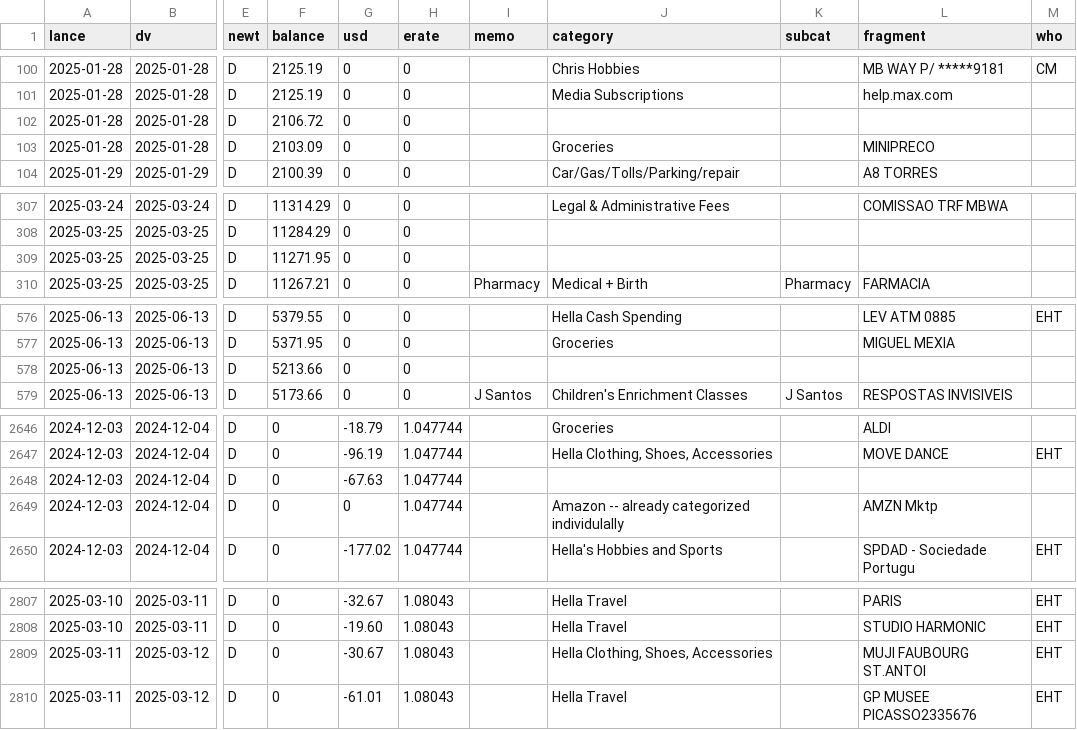
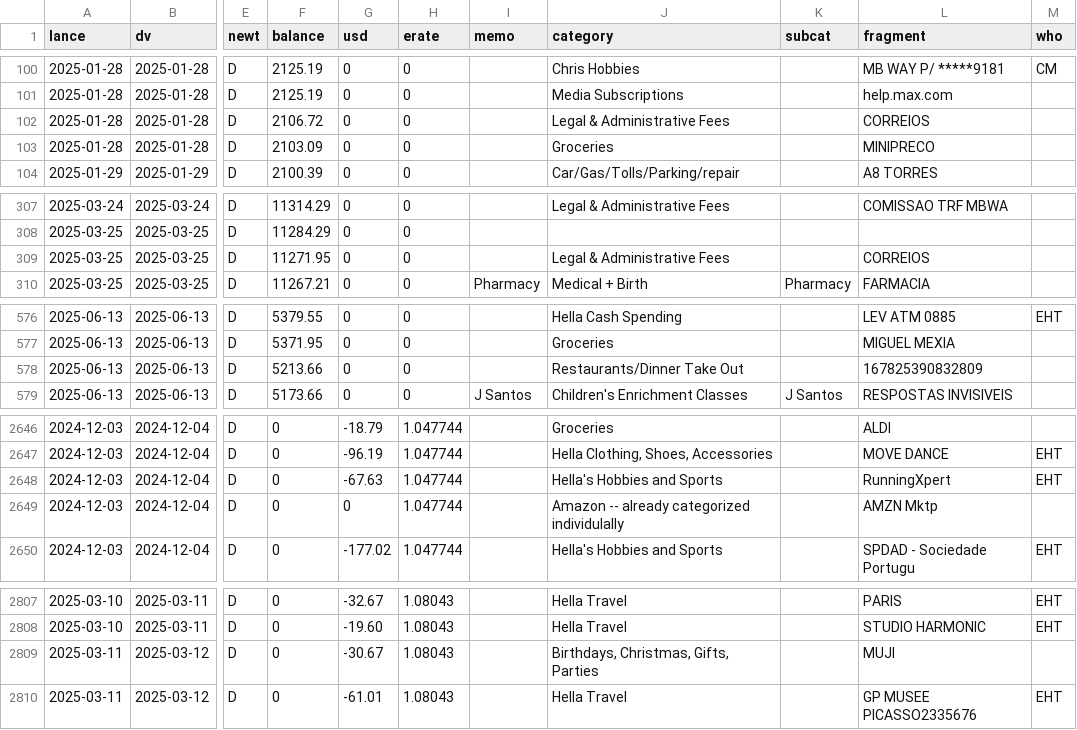
Before and after one commit to chrismcnally/spending, a CSV file: textfiles/categorized-all-2024-2025.csv, drawn as a sheet; only a part is shown, gaps mark what is left out; the diff covers the shown part only; the diff names each change by its address in the sheet, - before the commit and + after, or states it on an @@ line.

```diff
--- a/textfiles/categorized-all-2024-2025.csv
+++ b/textfiles/categorized-all-2024-2025.csv
-J102 (category): (empty)
+J102 (category): Legal & Administrative Fees
-L102 (fragment): (empty)
+L102 (fragment): CORREIOS
-J309 (category): (empty)
+J309 (category): Legal & Administrative Fees
-L309 (fragment): (empty)
+L309 (fragment): CORREIOS
-J578 (category): (empty)
+J578 (category): Restaurants/Dinner Take Out
-L578 (fragment): (empty)
+L578 (fragment): 167825390832809
-J2648 (category): (empty)
+J2648 (category): Hella's Hobbies and Sports
-L2648 (fragment): (empty)
+L2648 (fragment): RunningXpert
-M2648 (who): (empty)
+M2648 (who): EHT
-J2809 (category): Hella Clothing, Shoes, Accessories
+J2809 (category): Birthdays, Christmas, Gifts, Parties
-L2809 (fragment): MUJI FAUBOURG ST.ANTOI
+L2809 (fragment): MUJI
-M2809 (who): EHT
+M2809 (who): (empty)
```
Also changed, not shown: 97 edited cells elsewhere in this file, 6 other files.
